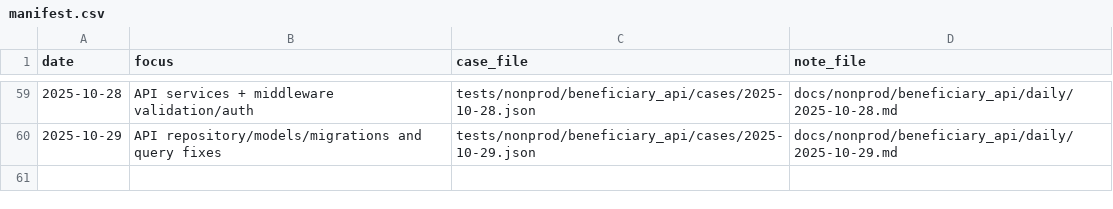
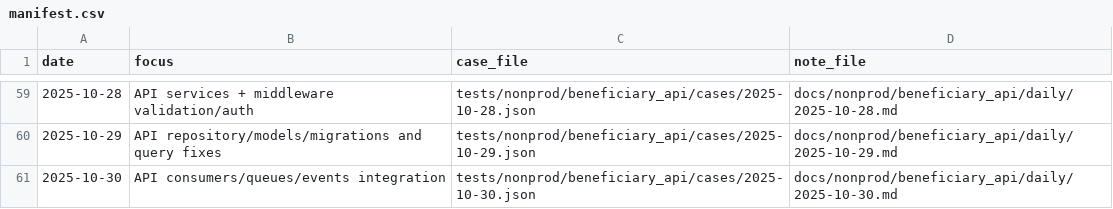
Before and after one commit to TalhaArjumand/aid-api, a CSV file: docs/nonprod/beneficiary_api/manifest.csv, drawn as a sheet; only a part is shown, gaps mark what is left out; the diff names each change by its address in the sheet, - before the commit and + after, or states it on an @@ line.

Commit message:
test(api): add nonprod beneficiary-api case for 2025-10-30

```diff
--- a/docs/nonprod/beneficiary_api/manifest.csv
+++ b/docs/nonprod/beneficiary_api/manifest.csv
+row 61: 2025-10-30 | API consumers/queues/events integration | tests/nonprod/beneficiary_api/cases/2025-10-30.json | docs/nonprod/beneficiary_api/daily/2025-10-30.md
```
Also changed, not shown: 2 other files.
